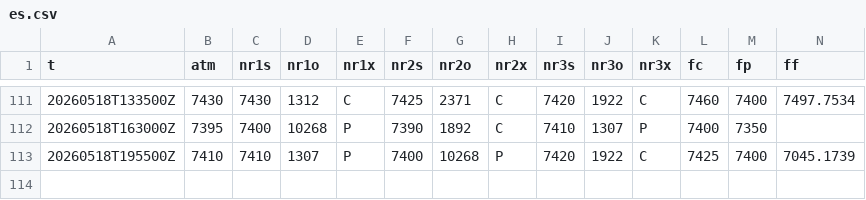
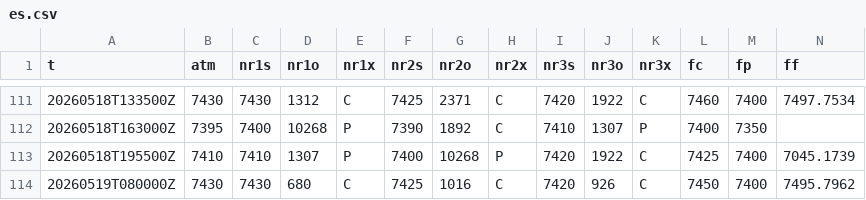
Before and after one commit to SPXOmega/quiet-heron-publisher, a CSV file: f/es.csv, drawn as a sheet; only a part is shown, gaps mark what is left out; rows hold the shown columns only; the diff names each change by its address in the sheet, - before the commit and + after, or states it on an @@ line.

```diff
--- a/f/es.csv
+++ b/f/es.csv
+row 114: 20260519T080000Z | 7430 | 7430 | 680 | C | 7425 | 1016 | C | 7420 | 926 | C | 7450 | 7400 | 7495.7962
```
Also changed, not shown: f/nq.csv.
